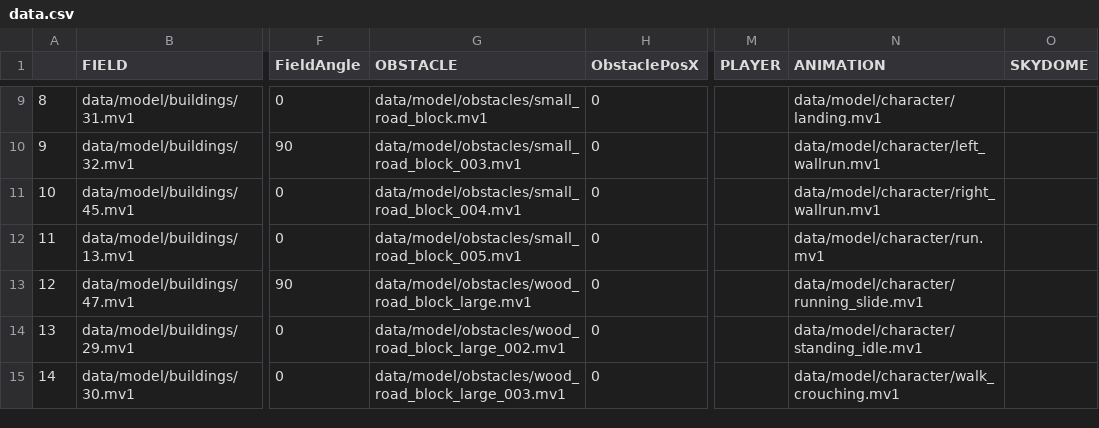
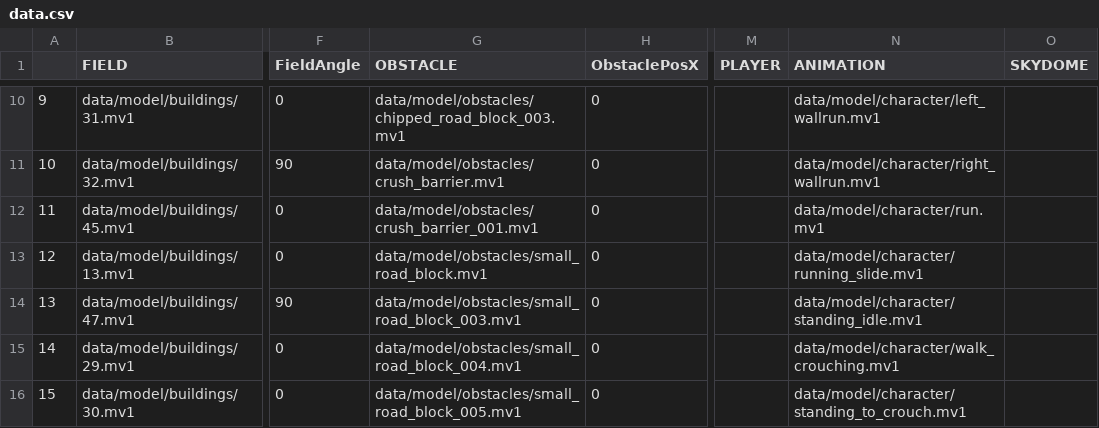
Before and after one commit to NatsukiYoshioka/3DParkourAction, a CSV file: GameFile/data/file/data.csv, drawn as a sheet; only a part is shown, gaps mark what is left out; addresses are those after the commit; the diff covers the shown part only; the diff names each change by its address in the sheet, - before the commit and + after, or states it on an @@ line.

```diff
--- a/GameFile/data/file/data.csv
+++ b/GameFile/data/file/data.csv
@@ column A renumbered between rows 3 and 36 @@
-G10 (OBSTACLE): data/model/obstacles/small_road_block.mv1
+G10 (OBSTACLE): data/model/obstacles/chipped_road_block_003.mv1
-N10 (ANIMATION): data/model/character/landing.mv1
+N10 (ANIMATION): data/model/character/left_wallrun.mv1
-G11 (OBSTACLE): data/model/obstacles/small_road_block_003.mv1
+G11 (OBSTACLE): data/model/obstacles/crush_barrier.mv1
-N11 (ANIMATION): data/model/character/left_wallrun.mv1
+N11 (ANIMATION): data/model/character/right_wallrun.mv1
-G12 (OBSTACLE): data/model/obstacles/small_road_block_004.mv1
+G12 (OBSTACLE): data/model/obstacles/crush_barrier_001.mv1
-N12 (ANIMATION): data/model/character/right_wallrun.mv1
+N12 (ANIMATION): data/model/character/run.mv1
-G13 (OBSTACLE): data/model/obstacles/small_road_block_005.mv1
+G13 (OBSTACLE): data/model/obstacles/small_road_block.mv1
-N13 (ANIMATION): data/model/character/run.mv1
+N13 (ANIMATION): data/model/character/running_slide.mv1
-G14 (OBSTACLE): data/model/obstacles/wood_road_block_large.mv1
+G14 (OBSTACLE): data/model/obstacles/small_road_block_003.mv1
-N14 (ANIMATION): data/model/character/running_slide.mv1
+N14 (ANIMATION): data/model/character/standing_idle.mv1
-G15 (OBSTACLE): data/model/obstacles/wood_road_block_large_002.mv1
+G15 (OBSTACLE): data/model/obstacles/small_road_block_004.mv1
-N15 (ANIMATION): data/model/character/standing_idle.mv1
+N15 (ANIMATION): data/model/character/walk_crouching.mv1
-G16 (OBSTACLE): data/model/obstacles/wood_road_block_large_003.mv1
+G16 (OBSTACLE): data/model/obstacles/small_road_block_005.mv1
-N16 (ANIMATION): data/model/character/walk_crouching.mv1
+N16 (ANIMATION): data/model/character/standing_to_crouch.mv1
```
Also changed, not shown: 4 added rows, 3 removed rows and 46 edited cells elsewhere in this file, 3 other files.
